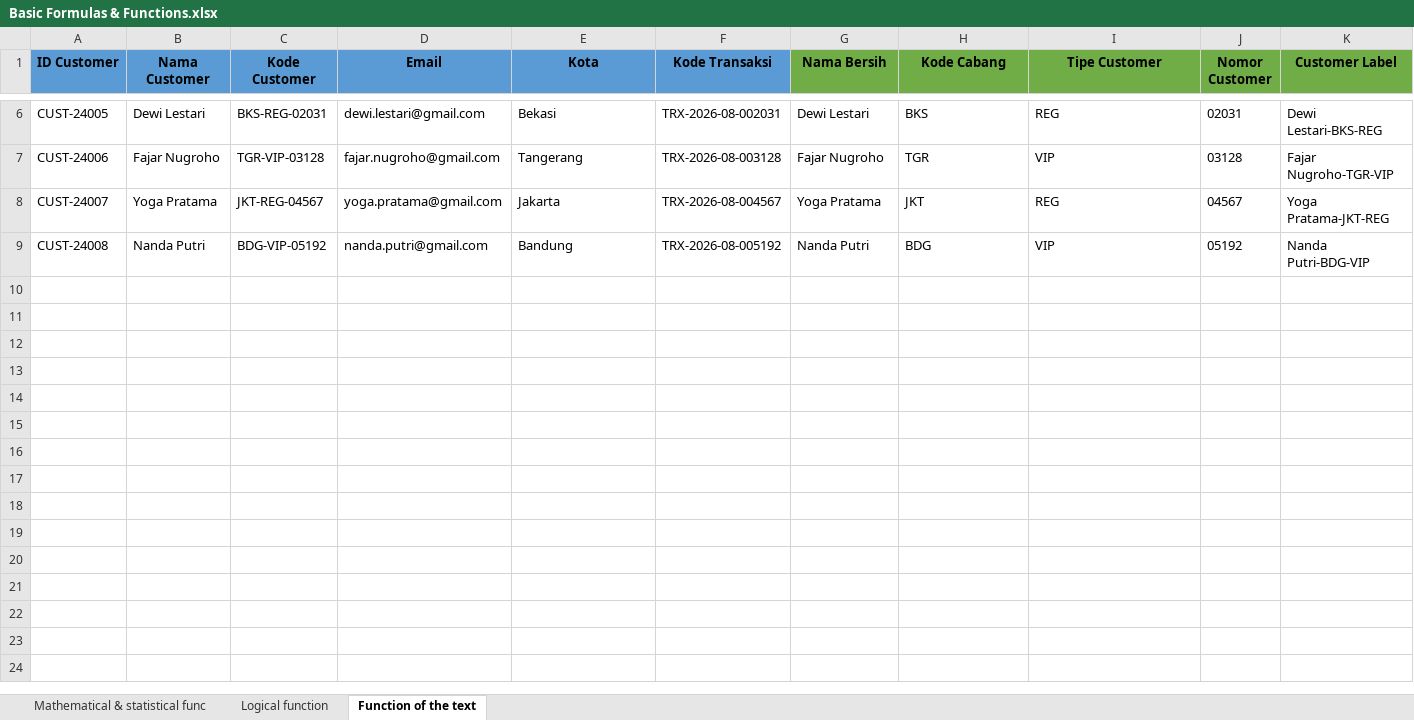
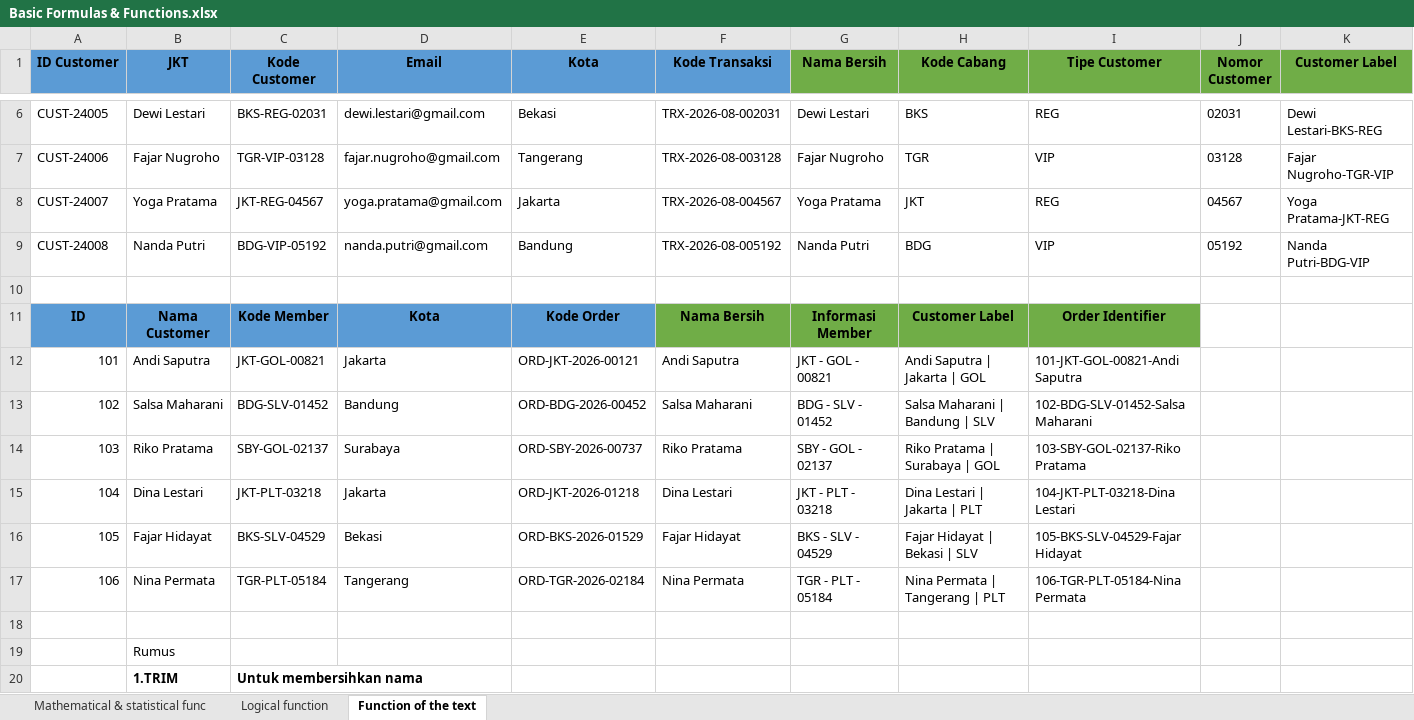
Before and after one commit to samueltbn27/data-analyst-learning, an Excel workbook: EXCEL/Basic Formulas & Functions.xlsx, sheet Function of the text, drawn as a sheet; only a part is shown, gaps mark what is left out; values as stored, in another font and other column widths than the file's, no borders; rows hold the shown columns only; the diff covers the shown part only; the diff names each change by its address in the sheet, - before the commit and + after, or states it on an @@ line.

```diff
--- a/EXCEL/Basic Formulas & Functions.xlsx (sheet Function of the text)
+++ b/EXCEL/Basic Formulas & Functions.xlsx (sheet Function of the text)
-B1: Nama Customer
+B1: JKT
+row 10: (empty)
+row 11: ID | Nama Customer | Kode Member | Kota | Kode Order | Nama Bersih | Informasi Member | Customer Label | Order Identifier
+row 12: 101 | Andi Saputra | JKT-GOL-00821 | Jakarta | ORD-JKT-2026-00121 | Andi Saputra | JKT - GOL - 00821 | Andi Saputra | Jakarta | GOL | 101-JKT-GOL-00821-Andi Saputra
+row 13: 102 | Salsa Maharani | BDG-SLV-01452 | Bandung | ORD-BDG-2026-00452 | Salsa Maharani | BDG - SLV - 01452 | Salsa Maharani | Bandung | SLV | 102-BDG-SLV-01452-Salsa Maharani
+row 14: 103 | Riko Pratama | SBY-GOL-02137 | Surabaya | ORD-SBY-2026-00737 | Riko Pratama | SBY - GOL - 02137 | Riko Pratama | Surabaya | GOL | 103-SBY-GOL-02137-Riko Pratama
+row 15: 104 | Dina Lestari | JKT-PLT-03218 | Jakarta | ORD-JKT-2026-01218 | Dina Lestari | JKT - PLT - 03218 | Dina Lestari | Jakarta | PLT | 104-JKT-PLT-03218-Dina Lestari
+row 16: 105 | Fajar Hidayat | BKS-SLV-04529 | Bekasi | ORD-BKS-2026-01529 | Fajar Hidayat | BKS - SLV - 04529 | Fajar Hidayat | Bekasi | SLV | 105-BKS-SLV-04529-Fajar Hidayat
+row 17: 106 | Nina Permata | TGR-PLT-05184 | Tangerang | ORD-TGR-2026-02184 | Nina Permata | TGR - PLT - 05184 | Nina Permata | Tangerang | PLT | 106-TGR-PLT-05184-Nina Permata
+row 18: (empty)
+row 19:  | Rumus
+row 20:  | 1.TRIM | Untuk membersihkan nama
```
Also changed, not shown: 11 added rows elsewhere in this sheet.
